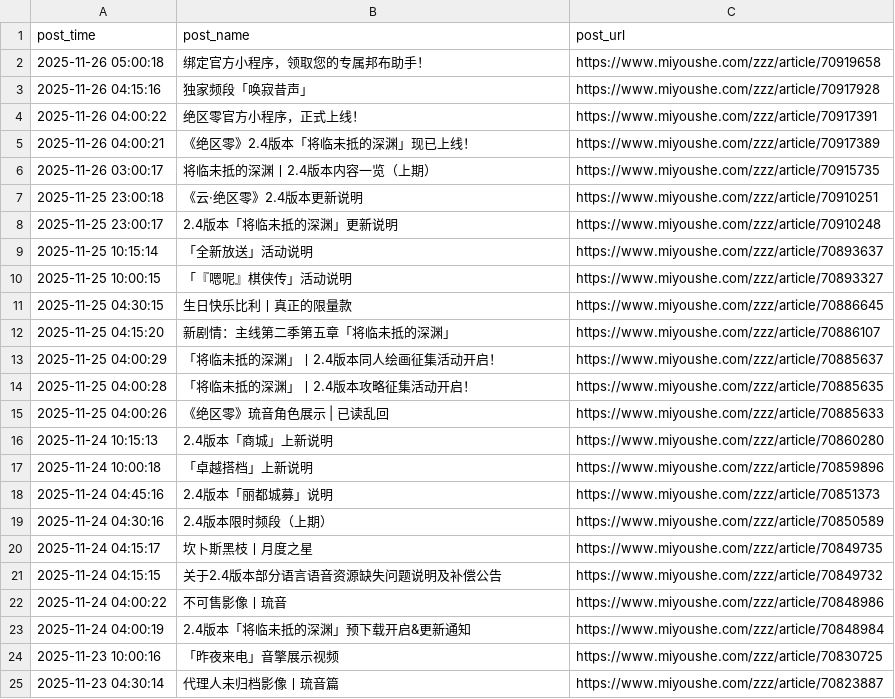
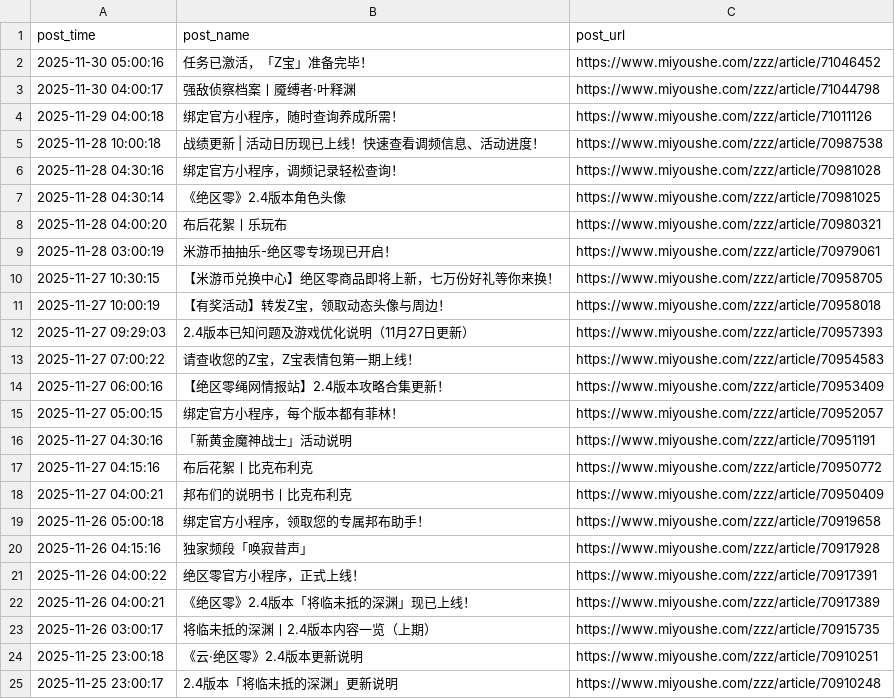
Before and after one commit to KakkoiiSaber/zzz_scraper, a CSV file: posts/米游社-官方资讯.csv, drawn as a sheet; only a part is shown; the shorter side is filled out with more unchanged rows; the diff names each change by its address in the sheet, - before the commit and + after, or states it on an @@ line.

```diff
--- a/posts/米游社-官方资讯.csv
+++ b/posts/米游社-官方资讯.csv
+row 2: 2025-11-30 05:00:16 | 任务已激活，「Z宝」准备完毕！ | https://www.miyoushe.com/zzz/article/71046452
+row 3: 2025-11-30 04:00:17 | 强敌侦察档案丨魇缚者·叶释渊 | https://www.miyoushe.com/zzz/article/71044798
+row 4: 2025-11-29 04:00:18 | 绑定官方小程序，随时查询养成所需！ | https://www.miyoushe.com/zzz/article/71011126
+row 5: 2025-11-28 10:00:18 | 战绩更新 | 活动日历现已上线！快速查看调频信息、活动进度！ | https://www.miyoushe.com/zzz/article/70987538
+row 6: 2025-11-28 04:30:16 | 绑定官方小程序，调频记录轻松查询！ | https://www.miyoushe.com/zzz/article/70981028
+row 7: 2025-11-28 04:30:14 | 《绝区零》2.4版本角色头像 | https://www.miyoushe.com/zzz/article/70981025
+row 8: 2025-11-28 04:00:20 | 布后花絮丨乐玩布 | https://www.miyoushe.com/zzz/article/70980321
+row 9: 2025-11-28 03:00:19 | 米游币抽抽乐-绝区零专场现已开启！ | https://www.miyoushe.com/zzz/article/70979061
+row 10: 2025-11-27 10:30:15 | 【米游币兑换中心】绝区零商品即将上新，七万份好礼等你来换！ | https://www.miyoushe.com/zzz/article/70958705
+row 11: 2025-11-27 10:00:19 | 【有奖活动】转发Z宝，领取动态头像与周边！ | https://www.miyoushe.com/zzz/article/70958018
+row 12: 2025-11-27 09:29:03 | 2.4版本已知问题及游戏优化说明（11月27日更新） | https://www.miyoushe.com/zzz/article/70957393
+row 13: 2025-11-27 07:00:22 | 请查收您的Z宝，Z宝表情包第一期上线！ | https://www.miyoushe.com/zzz/article/70954583
+row 14: 2025-11-27 06:00:16 | 【绝区零绳网情报站】2.4版本攻略合集更新！ | https://www.miyoushe.com/zzz/article/70953409
+row 15: 2025-11-27 05:00:15 | 绑定官方小程序，每个版本都有菲林！ | https://www.miyoushe.com/zzz/article/70952057
+row 16: 2025-11-27 04:30:16 | 「新黄金魔神战士」活动说明 | https://www.miyoushe.com/zzz/article/70951191
+row 17: 2025-11-27 04:15:16 | 布后花絮丨比克布利克 | https://www.miyoushe.com/zzz/article/70950772
+row 18: 2025-11-27 04:00:21 | 邦布们的说明书丨比克布利克 | https://www.miyoushe.com/zzz/article/70950409
```
Also changed, not shown: posts/官网-新闻资讯.csv, 2 other files.
